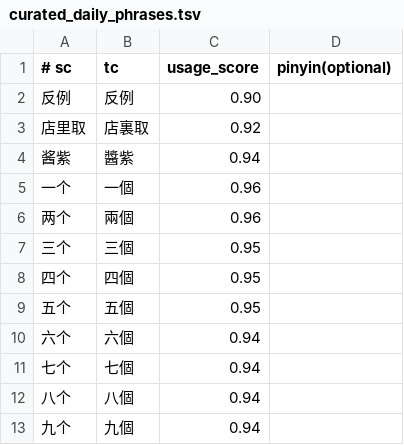
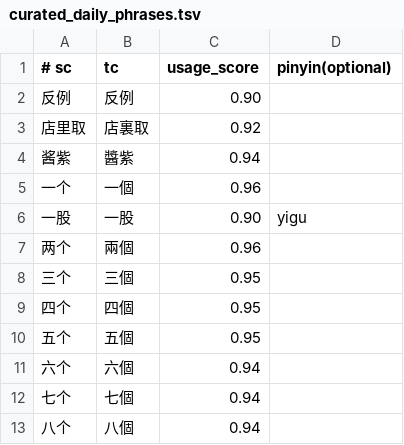
Before and after one commit to shenmin/cassotis-lexicon, a TSV file: manifests/curated_daily_phrases.tsv, drawn as a sheet; only a part is shown; the shorter side is filled out with more unchanged rows; the diff names each change by its address in the sheet, - before the commit and + after, or states it on an @@ line.

Commit message:
Add daily phrase yigu

```diff
--- a/manifests/curated_daily_phrases.tsv
+++ b/manifests/curated_daily_phrases.tsv
+row 6: 一股 | 一股 | 0.90 | yigu
```
Also changed, not shown: 8 other files.
